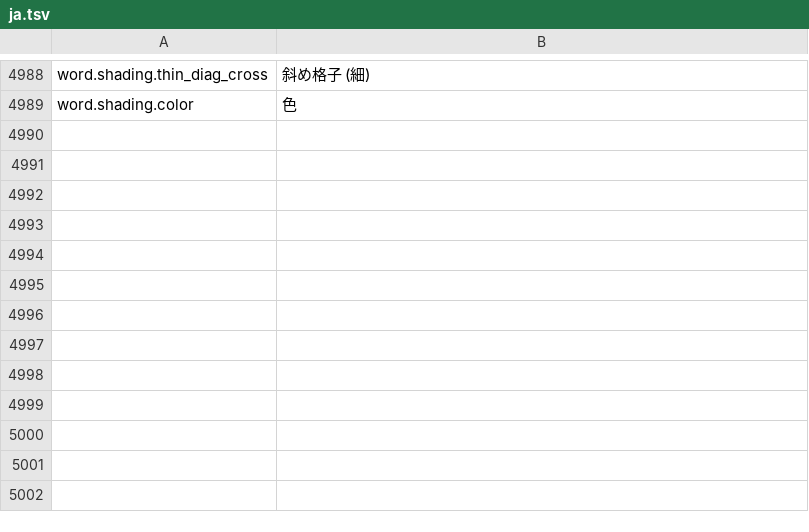
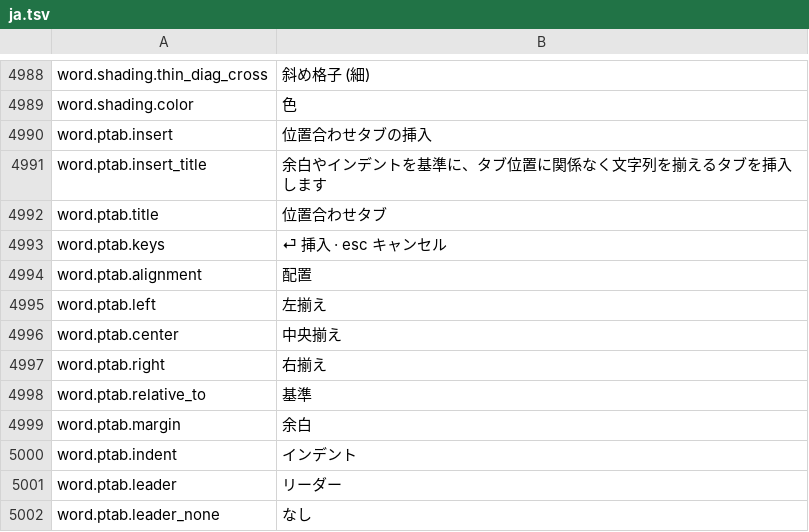
Before and after one commit to jade-rs/jade-office, a TSV file: crates/jade-gpui-app/i18n/ja.tsv, drawn as a sheet; only a part is shown, gaps mark what is left out.

```diff
--- a/crates/jade-gpui-app/i18n/ja.tsv
+++ b/crates/jade-gpui-app/i18n/ja.tsv
@@ -4989 +4989,14 @@ word.shading.thin_diag_cross	斜め格子 (細)
 word.shading.color	色
+word.ptab.insert	位置合わせタブの挿入
+word.ptab.insert_title	余白やインデントを基準に、タブ位置に関係なく文字列を揃えるタブを挿入します
+word.ptab.title	位置合わせタブ
+word.ptab.keys	⏎ 挿入 · esc キャンセル
+word.ptab.alignment	配置
+word.ptab.left	左揃え
+word.ptab.center	中央揃え
+word.ptab.right	右揃え
+word.ptab.relative_to	基準
+word.ptab.margin	余白
+word.ptab.indent	インデント
+word.ptab.leader	リーダー
+word.ptab.leader_none	なし
```
Also changed, not shown: crates/jade-gpui-app/i18n/en.tsv, 11 other files.
